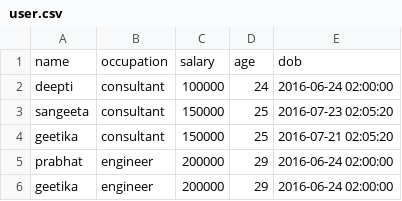
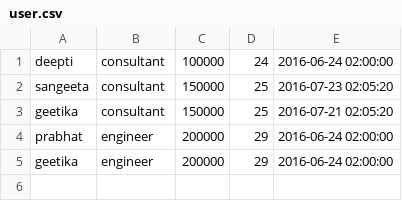
Before and after one commit to PKOfficial/incubator-carbondata, a CSV file: tools/src/main/resources/user.csv, drawn as a sheet.

```diff
--- a/tools/src/main/resources/user.csv
+++ b/tools/src/main/resources/user.csv
@@ -1,2 +1 @@
-name,occupation,salary,age,dob
 deepti,consultant,100000,24,2016-06-24 02:00:00
```
Also changed, not shown: 4 other files.
